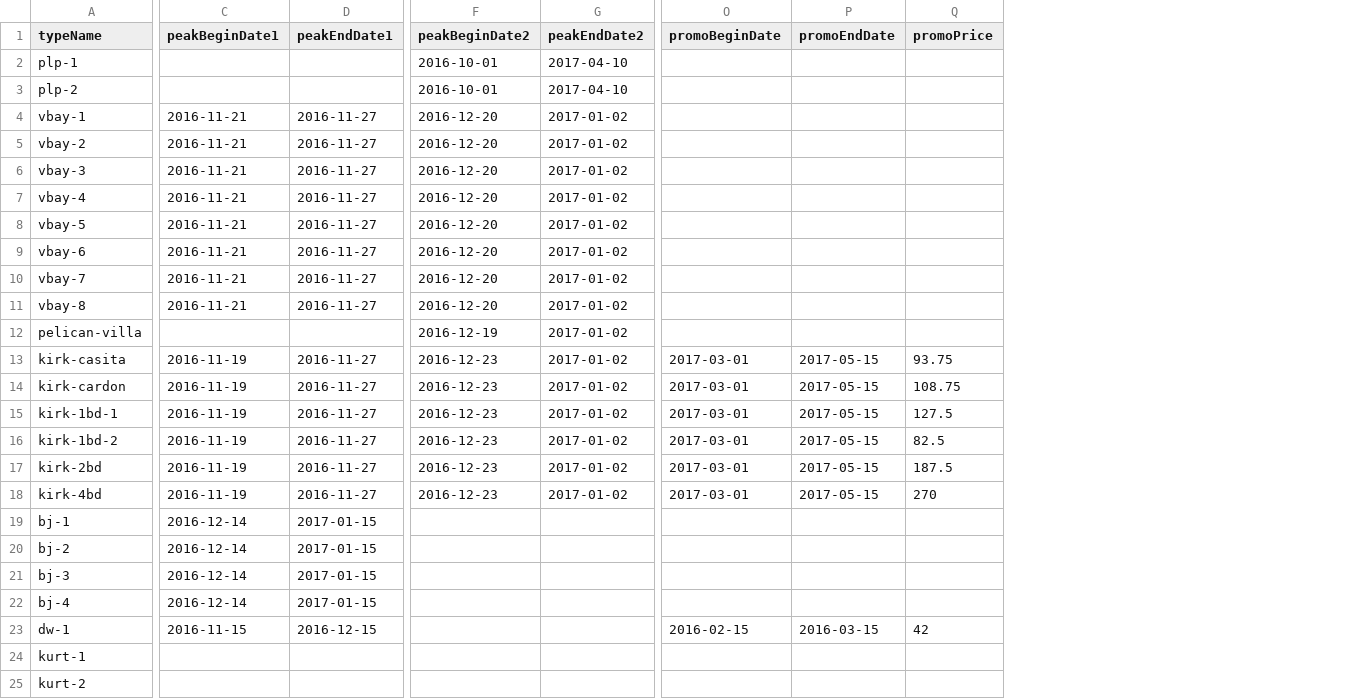
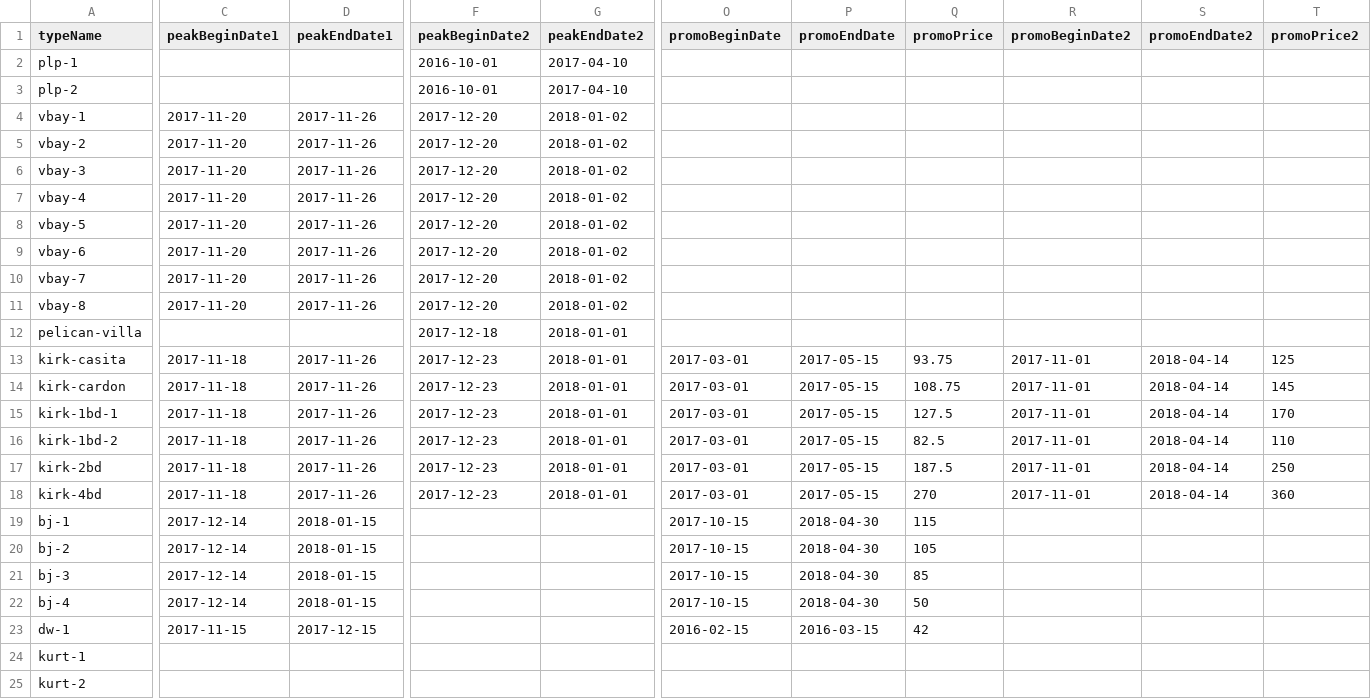
Before and after one commit to cyoon2000/python-google-app-engine, a CSV file: application/contents/csv/prices.csv, drawn as a sheet; only a part is shown, gaps mark what is left out; the diff names each change by its address in the sheet, - before the commit and + after, or states it on an @@ line.

Commit message:
[price] calendar and price update for next season 2017-2018

```diff
--- a/application/contents/csv/prices.csv
+++ b/application/contents/csv/prices.csv
+column R (promoBeginDate2), rows 13-18: all 2017-11-01
+column S (promoEndDate2), rows 13-18: all 2018-04-14
+column T (promoPrice2), rows 13-18: 125 | 145 | 170 | 110 | 250 | 360
-C4:C11 (peakBeginDate1): 2016-11-21
+C4:C11 (peakBeginDate1): 2017-11-20
-D4:D11 (peakEndDate1): 2016-11-27
+D4:D11 (peakEndDate1): 2017-11-26
-F4:F11 (peakBeginDate2): 2016-12-20
+F4:F11 (peakBeginDate2): 2017-12-20
-G4:G11 (peakEndDate2): 2017-01-02
+G4:G11 (peakEndDate2): 2018-01-02
-F12 (peakBeginDate2): 2016-12-19
+F12 (peakBeginDate2): 2017-12-18
-G12:G18 (peakEndDate2): 2017-01-02
+G12:G18 (peakEndDate2): 2018-01-01
-C13:C18 (peakBeginDate1): 2016-11-19
+C13:C18 (peakBeginDate1): 2017-11-18
-D13:D18 (peakEndDate1): 2016-11-27
+D13:D18 (peakEndDate1): 2017-11-26
-F13:F18 (peakBeginDate2): 2016-12-23
+F13:F18 (peakBeginDate2): 2017-12-23
-C19:C22 (peakBeginDate1): 2016-12-14
+C19:C22 (peakBeginDate1): 2017-12-14
-D19:D22 (peakEndDate1): 2017-01-15
+D19:D22 (peakEndDate1): 2018-01-15
-O19:O22 (promoBeginDate): (empty)
+O19:O22 (promoBeginDate): 2017-10-15
-P19:P22 (promoEndDate): (empty)
+P19:P22 (promoEndDate): 2018-04-30
-Q19 (promoPrice): (empty)
+Q19 (promoPrice): 115
-Q20 (promoPrice): (empty)
+Q20 (promoPrice): 105
-Q21 (promoPrice): (empty)
+Q21 (promoPrice): 85
-Q22 (promoPrice): (empty)
+Q22 (promoPrice): 50
-C23 (peakBeginDate1): 2016-11-15
+C23 (peakBeginDate1): 2017-11-15
-D23 (peakEndDate1): 2016-12-15
+D23 (peakEndDate1): 2017-12-15
```
Also changed, not shown: 3 other files.
